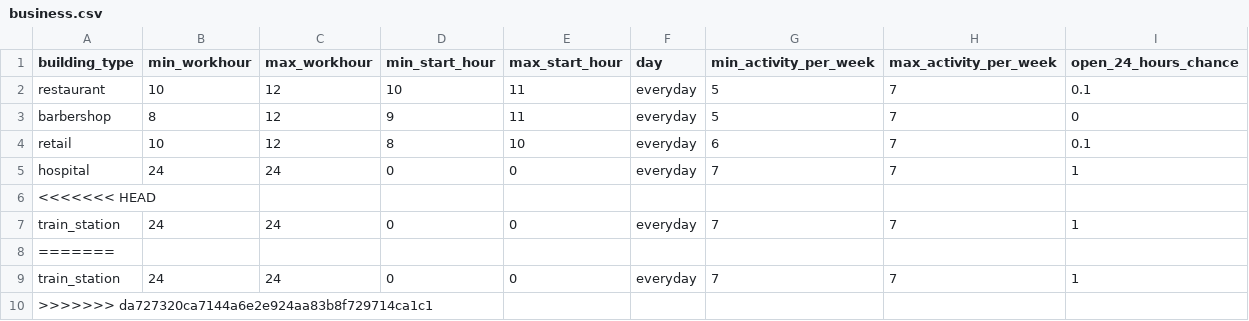
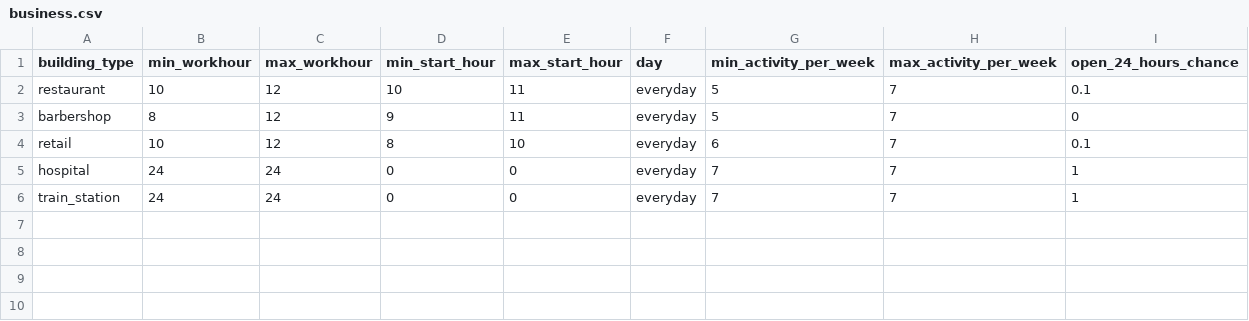
Before and after one commit to rithgroove/Koudou, a CSV file: config/map/business.csv, drawn as a sheet; the diff names each change by its address in the sheet, - before the commit and + after, or states it on an @@ line.

```diff
--- a/config/map/business.csv
+++ b/config/map/business.csv
-row 6: <<<<<<< HEAD
-row 8: =======
-row 9: train_station | 24 | 24 | 0 | 0 | everyday | 7 | 7 | 1
-row 10: >>>>>>> da727320ca7144a6e2e924aa83b8f729714ca1c1
```
Also changed, not shown: 4 other files.
